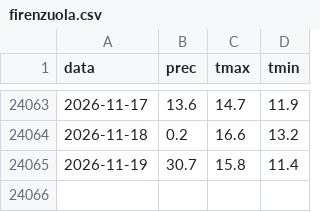
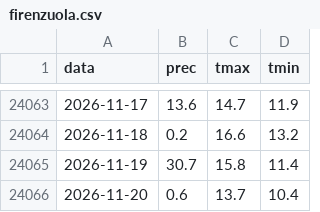
Before and after one commit to lucavarlani-max/mugello_meteoeclima, a CSV file: data/serie/firenzuola.csv, drawn as a sheet; only a part is shown, gaps mark what is left out; the diff names each change by its address in the sheet, - before the commit and + after, or states it on an @@ line.

```diff
--- a/data/serie/firenzuola.csv
+++ b/data/serie/firenzuola.csv
+row 24066: 2026-11-20 | 0.6 | 13.7 | 10.4
```
Also changed, not shown: 29 other files.
